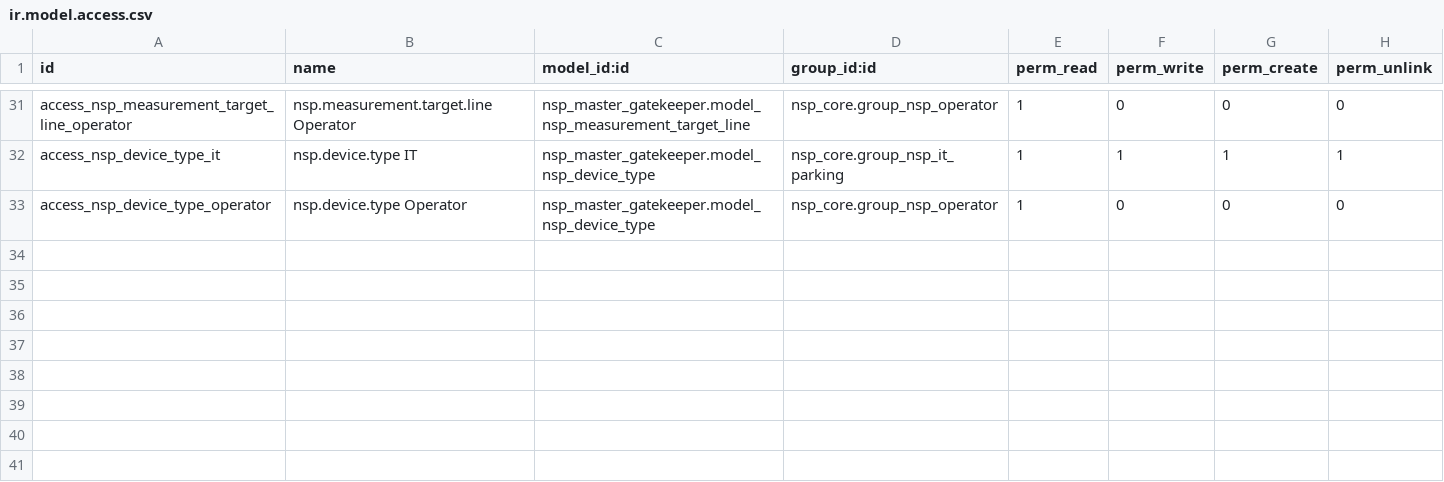
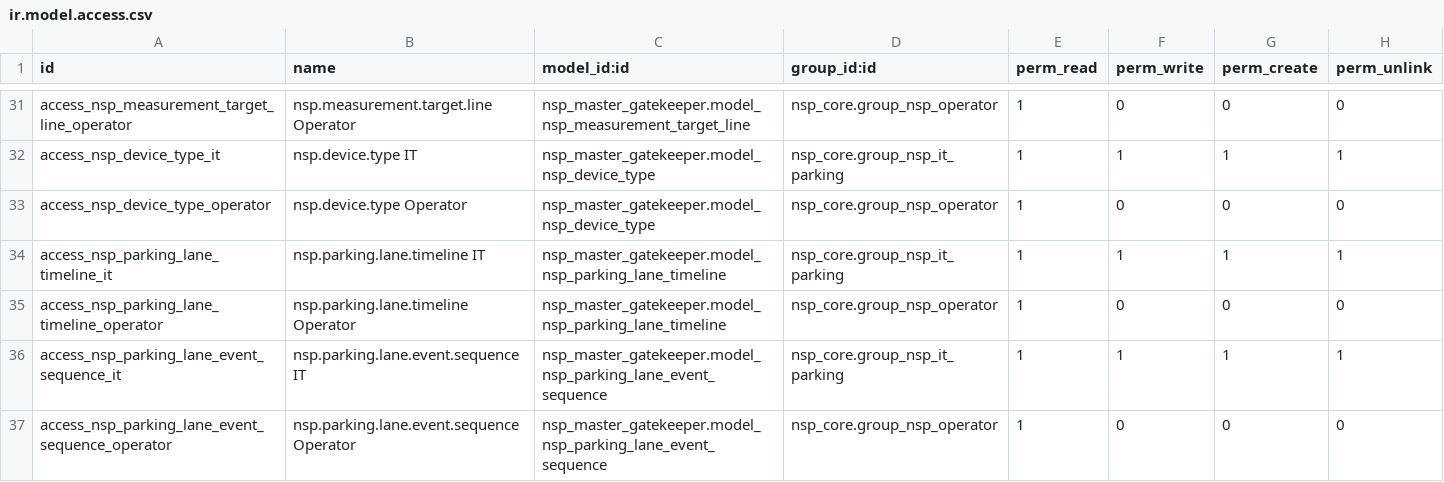
Before and after one commit to TrongTinTon/NSP-Edge-Server, a CSV file: extra-addons/nsp_master_gatekeeper/security/ir.model.access.csv, drawn as a sheet; only a part is shown, gaps mark what is left out.

Commit message:
feat(nsp): redesign Parking Lane with calibration timeline and event sequences
- Redesign the Parking Lane form for Odoo 19 around three clear sections:
  Antenna Timeline, Parking Event Sequences, and Transition Time Tolerance.
- Add a Calibration Source reference to associate a Lane with Reader Calibration.
- Add Lane direction options: Entry, Exit, and Bidirectional.
- Replace per-transition Event Type configuration with an ordered Antenna Timeline.
- Add timeline fields for:
  order, antenna/detection point, reader, port/channel,
  duration from previous point, and cumulative time.
- Add computed total path duration for each Lane.
- Introduce separate ordered Check-in and Check-out Antenna sequences.
- Restrict event sequence antennas to those present in the Lane timeline.
- Add optional transition tolerance by percentage or seconds.
- Update publish validation to require:
  at least one timeline point,
  a Check-in sequence,
  and a Check-out sequence when required by Lane direction.
- Update the Cloud publish payload to include:
  timeline, Check-in sequence, Check-out sequence,
  direction, tolerance, Reader identities, and duration data.
- Add access rights for the new Lane timeline and event sequence models.
- Keep Device Whitelist identities independent from runtime assembly.
- Remove Event Type from the editable movement-transition UI.

New models:
- nsp.parking.lane.timeline
- nsp.parking.lane.event.sequence

Module:
- nsp_master_gatekeeper

```diff
--- a/extra-addons/nsp_master_gatekeeper/security/ir.model.access.csv
+++ b/extra-addons/nsp_master_gatekeeper/security/ir.model.access.csv
@@ -33 +33,5 @@ access_nsp_device_type_it,nsp.device.type IT,nsp_master_gatekeeper.model_nsp_dev
 access_nsp_device_type_operator,nsp.device.type Operator,nsp_master_gatekeeper.model_nsp_device_type,nsp_core.group_nsp_operator,1,0,0,0
+access_nsp_parking_lane_timeline_it,nsp.parking.lane.timeline IT,nsp_master_gatekeeper.model_nsp_parking_lane_timeline,nsp_core.group_nsp_it_parking,1,1,1,1
+access_nsp_parking_lane_timeline_operator,nsp.parking.lane.timeline Operator,nsp_master_gatekeeper.model_nsp_parking_lane_timeline,nsp_core.group_nsp_operator,1,0,0,0
+access_nsp_parking_lane_event_sequence_it,nsp.parking.lane.event.sequence IT,nsp_master_gatekeeper.model_nsp_parking_lane_event_sequence,nsp_core.group_nsp_it_parking,1,1,1,1
+access_nsp_parking_lane_event_sequence_operator,nsp.parking.lane.event.sequence Operator,nsp_master_gatekeeper.model_nsp_parking_lane_event_sequence,nsp_core.group_nsp_operator,1,0,0,0
```
Also changed, not shown: 14 other files.
